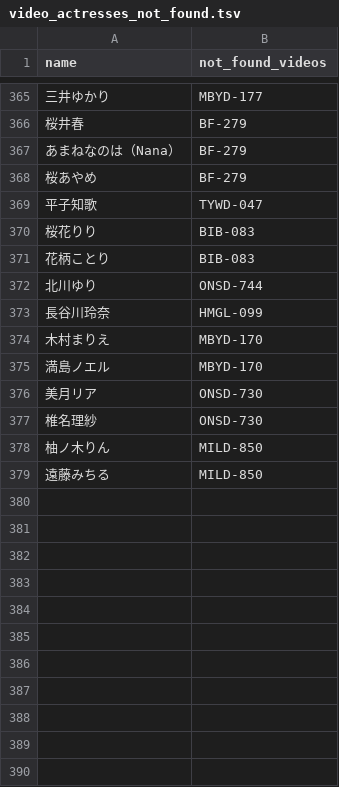
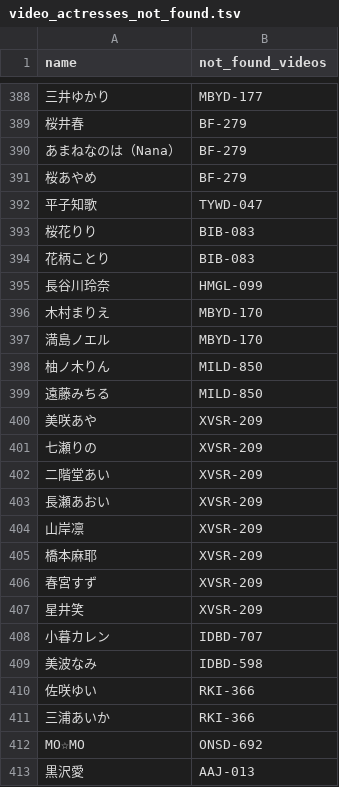
Before and after one commit to richardnguyen99/javff-graphql, a TSV file: data/video_actresses_not_found.tsv, drawn as a sheet; only a part is shown, gaps mark what is left out; removed rows and columns are numbered as before the commit, all else as after; the diff covers the shown part only; the diff names each change by its address in the sheet, - before the commit and + after, or states it on an @@ line.

```diff
--- a/data/video_actresses_not_found.tsv
+++ b/data/video_actresses_not_found.tsv
-row 372: 北川ゆり | ONSD-744
-row 376: 美月リア | ONSD-730
-row 377: 椎名理紗 | ONSD-730
+row 400: 美咲あや | XVSR-209
+row 401: 七瀬りの | XVSR-209
+row 402: 二階堂あい | XVSR-209
+row 403: 長瀬あおい | XVSR-209
+row 404: 山岸凛 | XVSR-209
+row 405: 橋本麻耶 | XVSR-209
+row 406: 春宮すず | XVSR-209
+row 407: 星井笑 | XVSR-209
+row 408: 小暮カレン | IDBD-707
+row 409: 美波なみ | IDBD-598
+row 410: 佐咲ゆい | RKI-366
+row 411: 三浦あいか | RKI-366
+row 412: MO☆MO | ONSD-692
+row 413: 黒沢愛 | AAJ-013
```
Also changed, not shown: 73 added rows and 6 removed rows elsewhere in this file, data/series-alias.tsv, data/video-actress.tsv, 10 other files.
